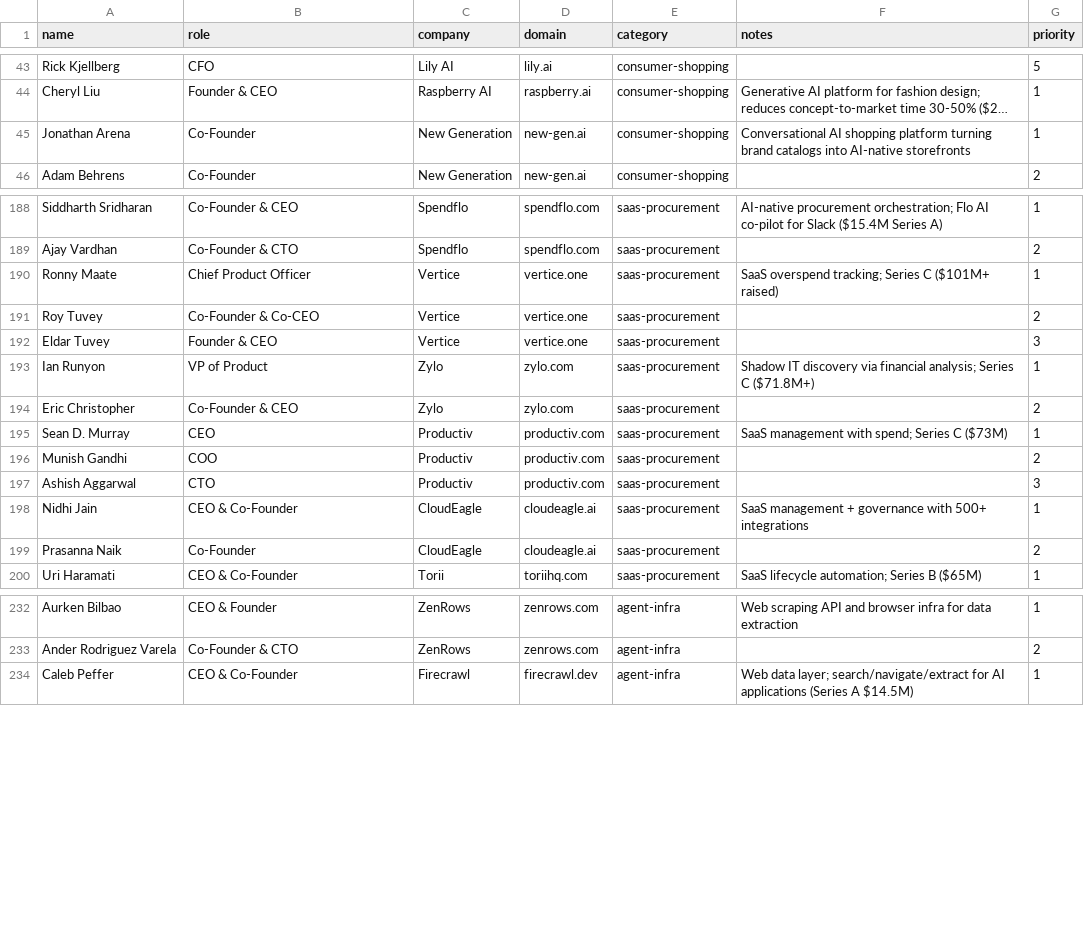
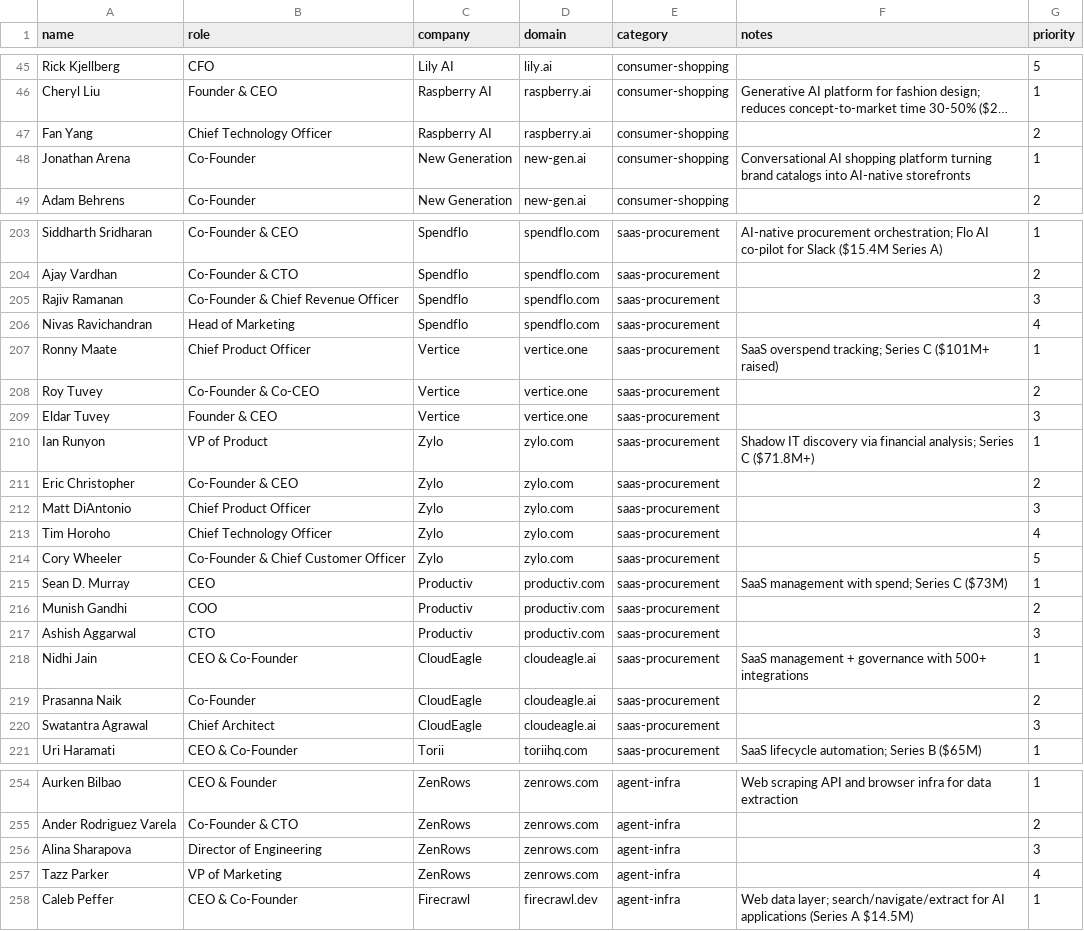
Before and after one commit to sd393/Giftly, a CSV file: outreach-agents/contacts.csv, drawn as a sheet; only a part is shown, gaps mark what is left out; long unchanged cells end in …; the diff covers the shown part only; the diff names each change by its address in the sheet, - before the commit and + after, or states it on an @@ line.

```diff
--- a/outreach-agents/contacts.csv
+++ b/outreach-agents/contacts.csv
+row 47: Fan Yang | Chief Technology Officer | Raspberry AI | raspberry.ai | consumer-shopping |  | 2
+row 205: Rajiv Ramanan | Co-Founder & Chief Revenue Officer | Spendflo | spendflo.com | saas-procurement |  | 3
+row 206: Nivas Ravichandran | Head of Marketing | Spendflo | spendflo.com | saas-procurement |  | 4
+row 212: Matt DiAntonio | Chief Product Officer | Zylo | zylo.com | saas-procurement |  | 3
+row 213: Tim Horoho | Chief Technology Officer | Zylo | zylo.com | saas-procurement |  | 4
+row 214: Cory Wheeler | Co-Founder & Chief Customer Officer | Zylo | zylo.com | saas-procurement |  | 5
+row 220: Swatantra Agrawal | Chief Architect | CloudEagle | cloudeagle.ai | saas-procurement |  | 3
+row 256: Alina Sharapova | Director of Engineering | ZenRows | zenrows.com | agent-infra |  | 3
+row 257: Tazz Parker | VP of Marketing | ZenRows | zenrows.com | agent-infra |  | 4
```
Also changed, not shown: 16 added rows and 1 edited cell elsewhere in this file, 1 other file.
